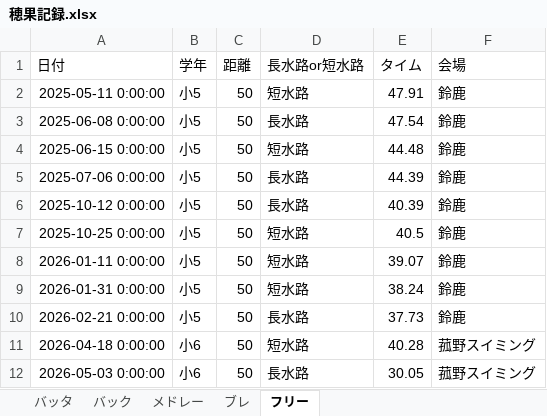
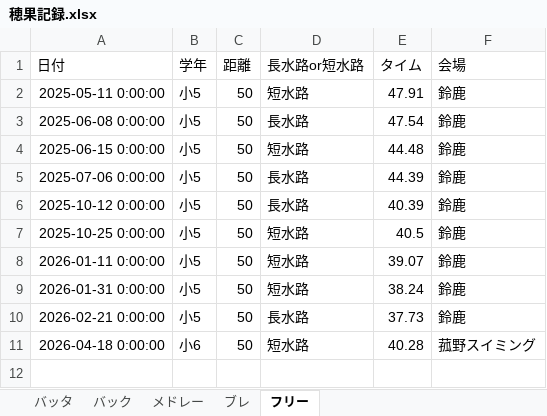
Before and after one commit to shimo2829/honoka-swim, an Excel workbook: 穂果記録.xlsx, sheet フリー, drawn as a sheet; values as stored, in another font and other column widths than the file's, no borders; the diff names each change by its address in the sheet, - before the commit and + after, or states it on an @@ line.

Commit message:
Delete record: フリー 50m

```diff
--- a/穂果記録.xlsx (sheet フリー)
+++ b/穂果記録.xlsx (sheet フリー)
-row 12: 2026-05-03 0:00:00 | 小6 | 50 | 長水路 | 30.05 | 菰野スイミング
```
